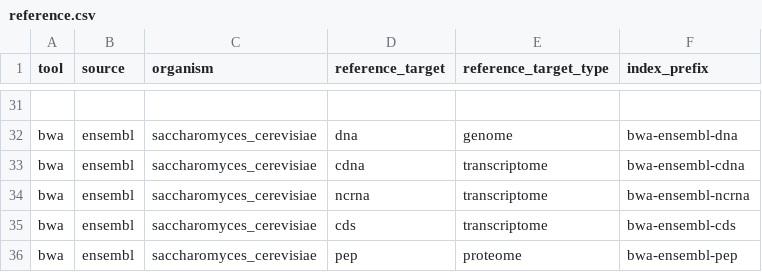
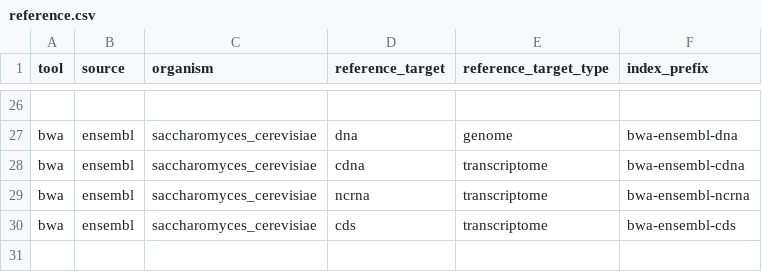
Before and after one commit to mdibl/pipeline-prep, a CSV file: tools/bwa/reference.csv, drawn as a sheet; only a part is shown, gaps mark what is left out; the diff covers the shown part only; the diff names each change by its address in the sheet, - before the commit and + after, or states it on an @@ line.

```diff
--- a/tools/bwa/reference.csv
+++ b/tools/bwa/reference.csv
-row 36: bwa | ensembl | saccharomyces_cerevisiae | pep | proteome | bwa-ensembl-pep
```
Also changed, not shown: 5 removed rows elsewhere in this file.
